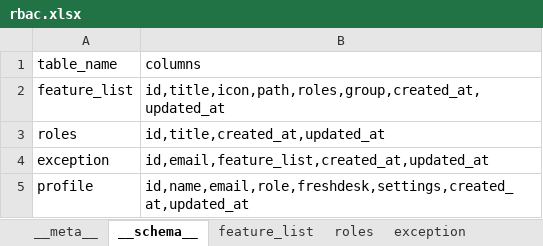
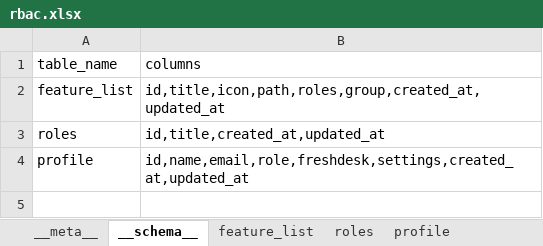
Before and after one commit to shirish-jaiswal/pp-pulse, an Excel workbook: db_storage/rbac.xlsx, sheet __schema__, drawn as a sheet; values as stored, in another font and other column widths than the file's, no borders; the diff names each change by its address in the sheet, - before the commit and + after, or states it on an @@ line.

```diff
--- a/db_storage/rbac.xlsx (sheet __schema__)
+++ b/db_storage/rbac.xlsx (sheet __schema__)
-sheet tab: exception
-row 4: exception | id,email,feature_list,created_at,updated_at
```
Also changed, not shown: sheet profile, sheet feature_list, 2 other files.
